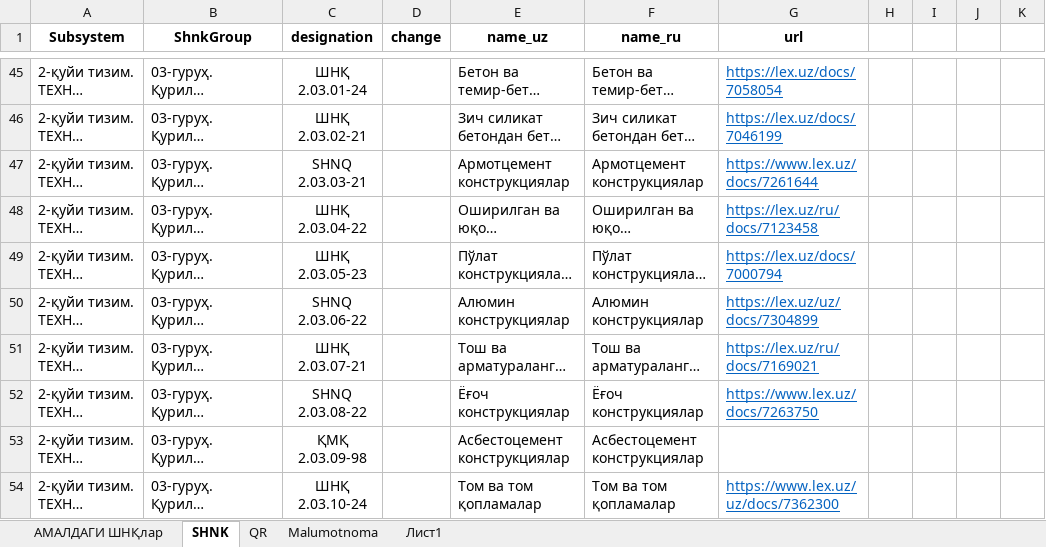
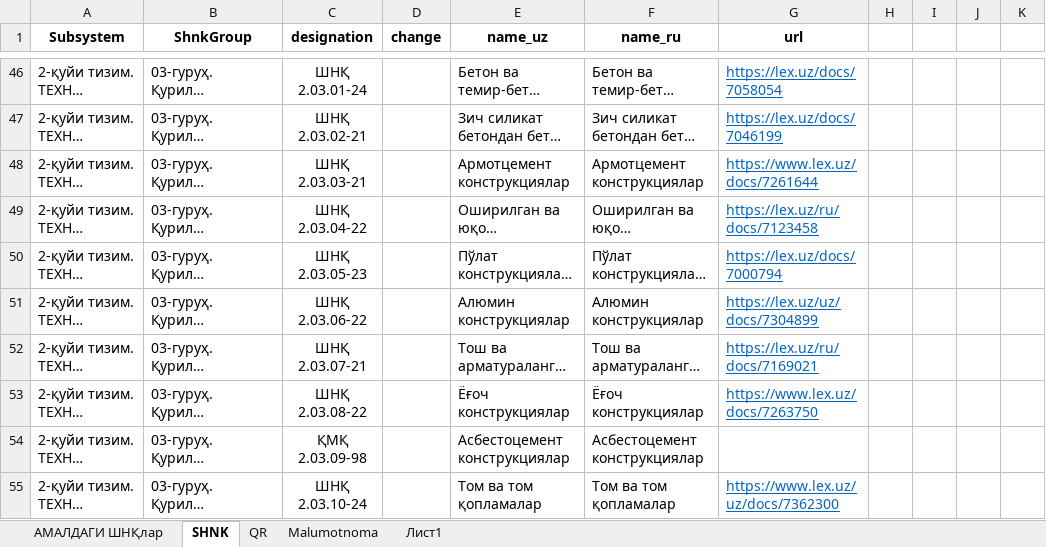
Before and after one commit to Farhod2521/tmsiti, an Excel workbook: django_app/app_shnk/management/commands/shnk.xlsx, sheet SHNK, drawn as a sheet; only a part is shown, gaps mark what is left out; long unchanged cells end in …; values as stored, in another font and other column widths than the file's, no borders; addresses are those after the commit; the diff covers the shown part only; the diff names each change by its address in the sheet, - before the commit and + after, or states it on an @@ line.

```diff
--- a/django_app/app_shnk/management/commands/shnk.xlsx (sheet SHNK)
+++ b/django_app/app_shnk/management/commands/shnk.xlsx (sheet SHNK)
-C48 (designation): SHNQ 2.03.03-21
+C48 (designation): ШНҚ 2.03.03-21
-C51 (designation): SHNQ 2.03.06-22
+C51 (designation): ШНҚ 2.03.06-22
-C53 (designation): SHNQ 2.03.08-22
+C53 (designation): ШНҚ 2.03.08-22
```
Also changed, not shown: 5 added rows, 1 removed row and 45 edited cells elsewhere in this sheet.
